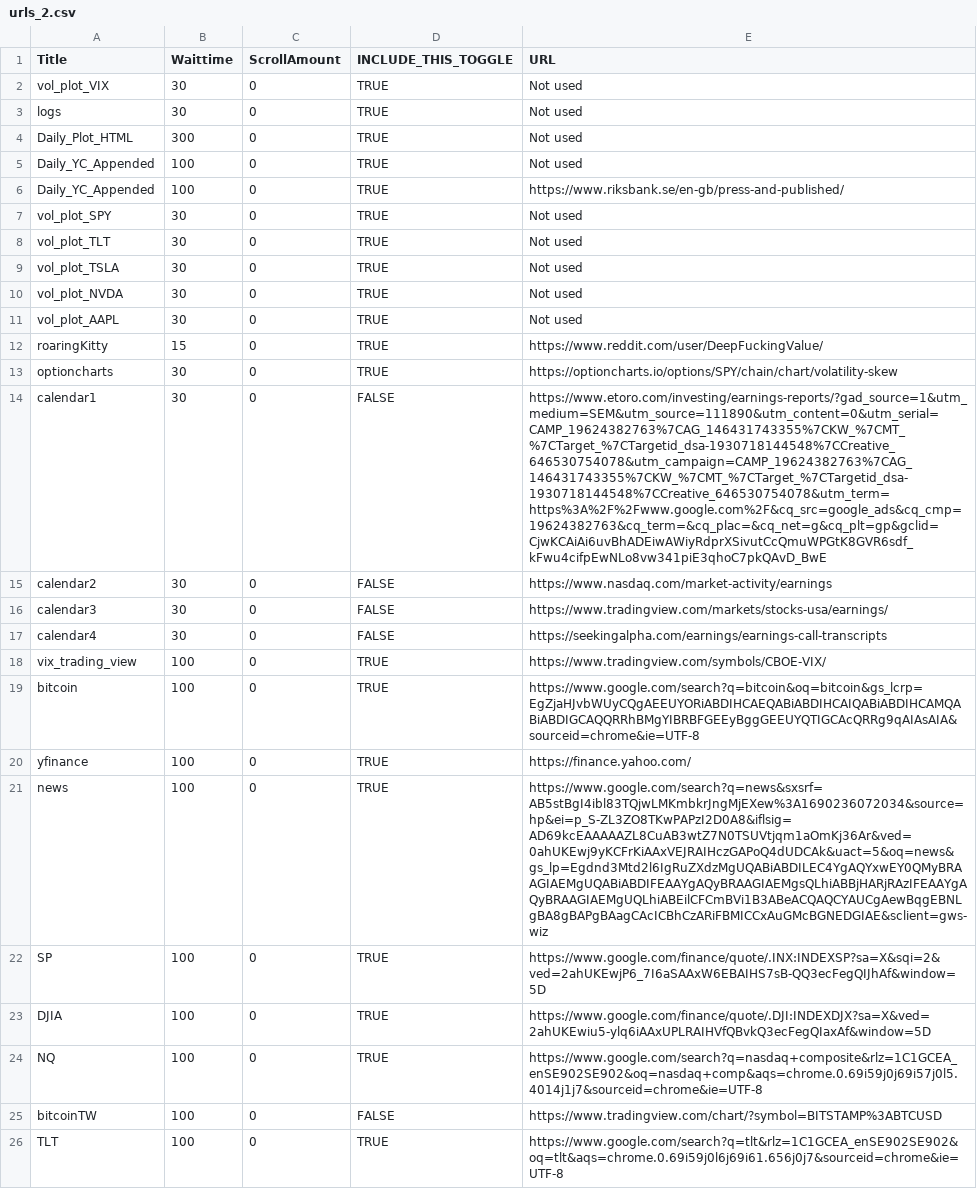
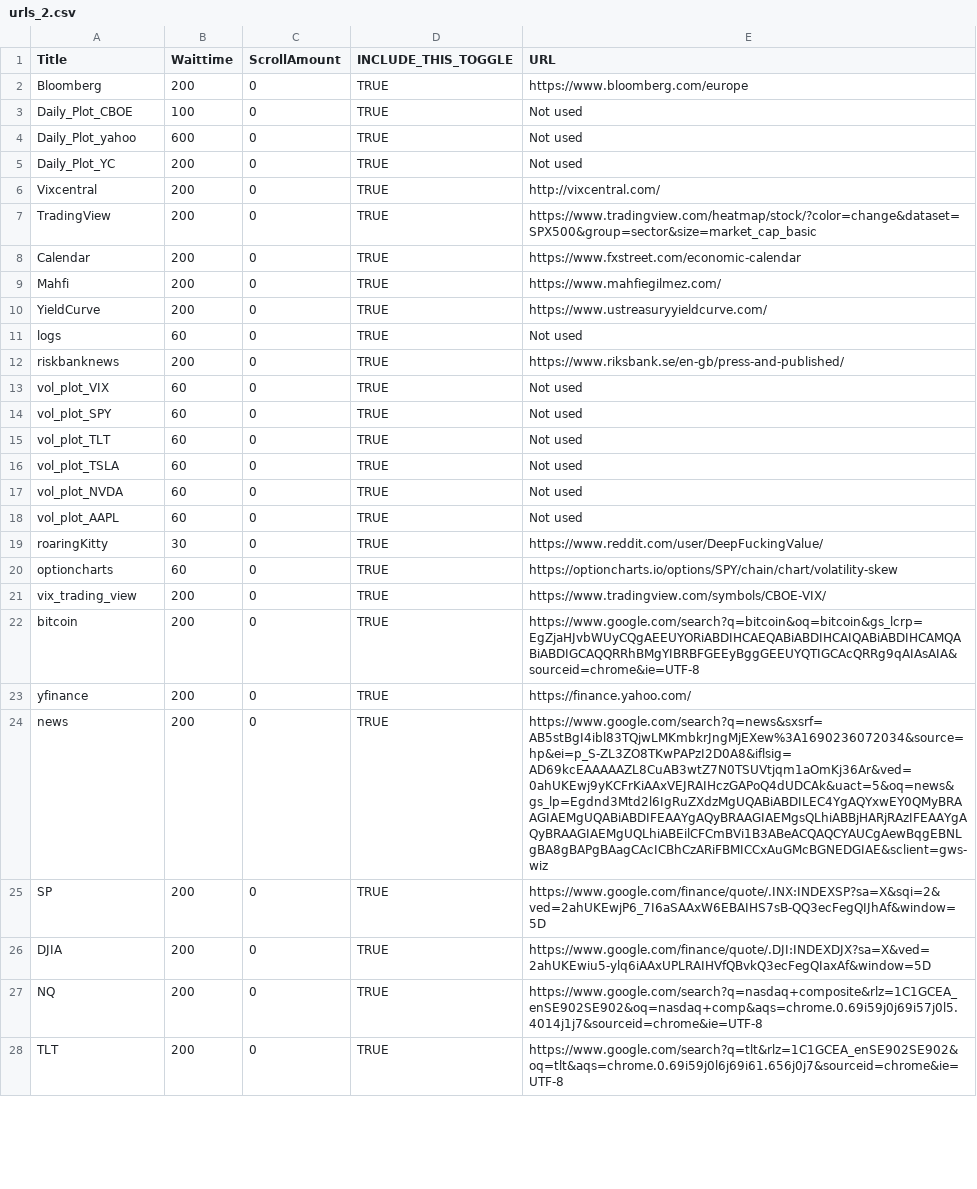
Before and after one commit to brkalp/fatwoman, a CSV file: Scripts_Surfer/urls_2.csv, drawn as a sheet; only a part is shown; removed rows and columns are numbered as before the commit, all else as after; the diff covers the shown part only; the diff names each change by its address in the sheet, - before the commit and + after, or states it on an @@ line.

Commit message:
cleanup of vix term structure, added vix plotter to daily plots for first time

```diff
--- a/Scripts_Surfer/urls_2.csv
+++ b/Scripts_Surfer/urls_2.csv
+row 2: Bloomberg | 200 | 0 | TRUE | https://www.bloomberg.com/europe
+row 3: Daily_Plot_CBOE | 100 | 0 | TRUE | Not used
-A4 (Title): vol_plot_VIX
+A4 (Title): Daily_Plot_yahoo
-B4 (Waittime): 30
+B4 (Waittime): 600
+row 5: Daily_Plot_YC | 200 | 0 | TRUE | Not used
+row 6: Vixcentral | 200 | 0 | TRUE | http://vixcentral.com/
+row 7: TradingView | 200 | 0 | TRUE | https://www.tradingview.com/heatmap/stock/?color=change&dataset=SPX500&group=sector&size=market_cap_basic
+row 8: Calendar | 200 | 0 | TRUE | https://www.fxstreet.com/economic-calendar
+row 9: Mahfi | 200 | 0 | TRUE | https://www.mahfiegilmez.com/
+row 10: YieldCurve | 200 | 0 | TRUE | https://www.ustreasuryyieldcurve.com/
-B11 (Waittime): 30
+B11 (Waittime): 60
+row 12: riskbanknews | 200 | 0 | TRUE | https://www.riksbank.se/en-gb/press-and-published/
-A13 (Title): Daily_Plot_HTML
+A13 (Title): vol_plot_VIX
-B13 (Waittime): 300
+B13 (Waittime): 60
-row 5: Daily_YC_Appended | 100 | 0 | TRUE | Not used
-row 6: Daily_YC_Appended | 100 | 0 | TRUE | https://www.riksbank.se/en-gb/press-and-published/
-B14:B18 (Waittime): 30
+B14:B18 (Waittime): 60
-B19 (Waittime): 15
+B19 (Waittime): 30
-B20 (Waittime): 30
+B20 (Waittime): 60
-row 14: calendar1 | 30 | 0 | FALSE | https://www.etoro.com/investing/earnings-reports/?gad_source=1&utm_medium=SEM&utm_source=111890&utm_content=0&utm_serial=CAMP_19624382763%7CAG_146431743355%7CKW_%7CMT_%7CTarget_%7CTargetid_dsa-1930718144548%7CCreative_646530754078&utm_campaign=CAMP_19624382763%7CAG_146431743355%7CKW_%7CMT_%7CTarget_%7CTargetid_dsa-1930718144548%7CCreative_646530754078&utm_term=https%3A%2F%2Fwww.google.com%2F&cq_src=google_ads&cq_cmp=19624382763&cq_term=&cq_plac=&cq_net=g&cq_plt=gp&gclid=CjwKCAiAi6uvBhADEiwAWiyRdprXSivutCcQmuWPGtK8GVR6sdf_kFwu4cifpEwNLo8vw341piE3qhoC7pkQAvD_BwE
-row 15: calendar2 | 30 | 0 | FALSE | https://www.nasdaq.com/market-activity/earnings
-row 16: calendar3 | 30 | 0 | FALSE | https://www.tradingview.com/markets/stocks-usa/earnings/
-row 17: calendar4 | 30 | 0 | FALSE | https://seekingalpha.com/earnings/earnings-call-transcripts
-B21:B27 (Waittime): 100
+B21:B27 (Waittime): 200
-row 25: bitcoinTW | 100 | 0 | FALSE | https://www.tradingview.com/chart/?symbol=BITSTAMP%3ABTCUSD
-B28 (Waittime): 100
+B28 (Waittime): 200
```
Also changed, not shown: 5 added rows, 6 removed rows and 17 edited cells elsewhere in this file, 1 other file.
